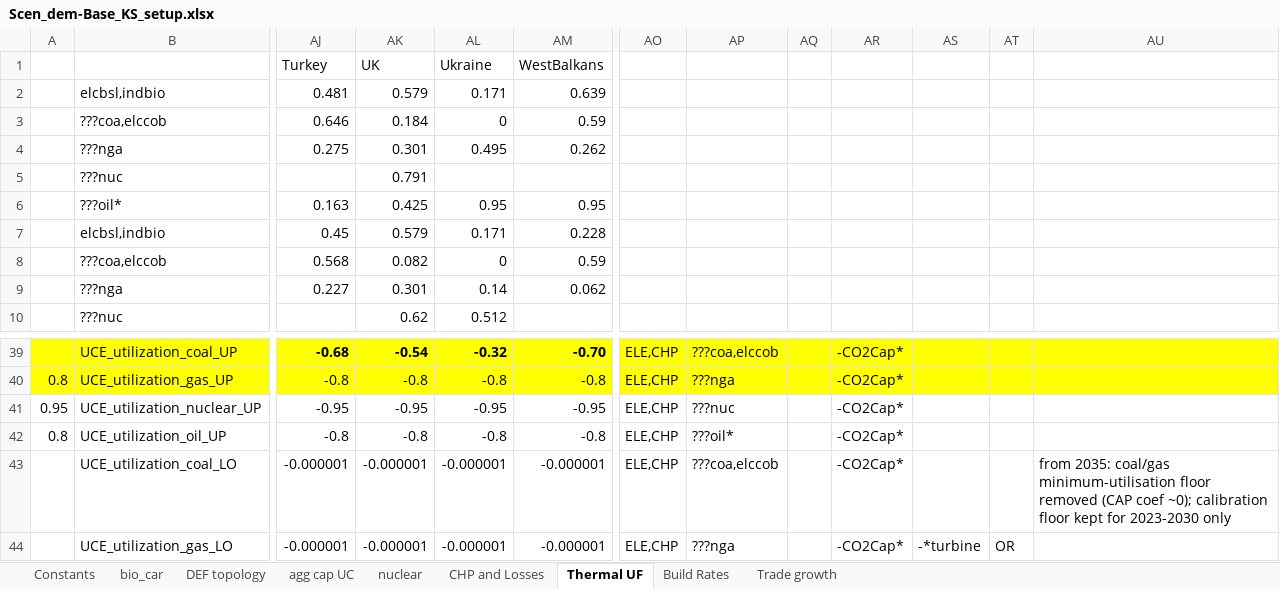
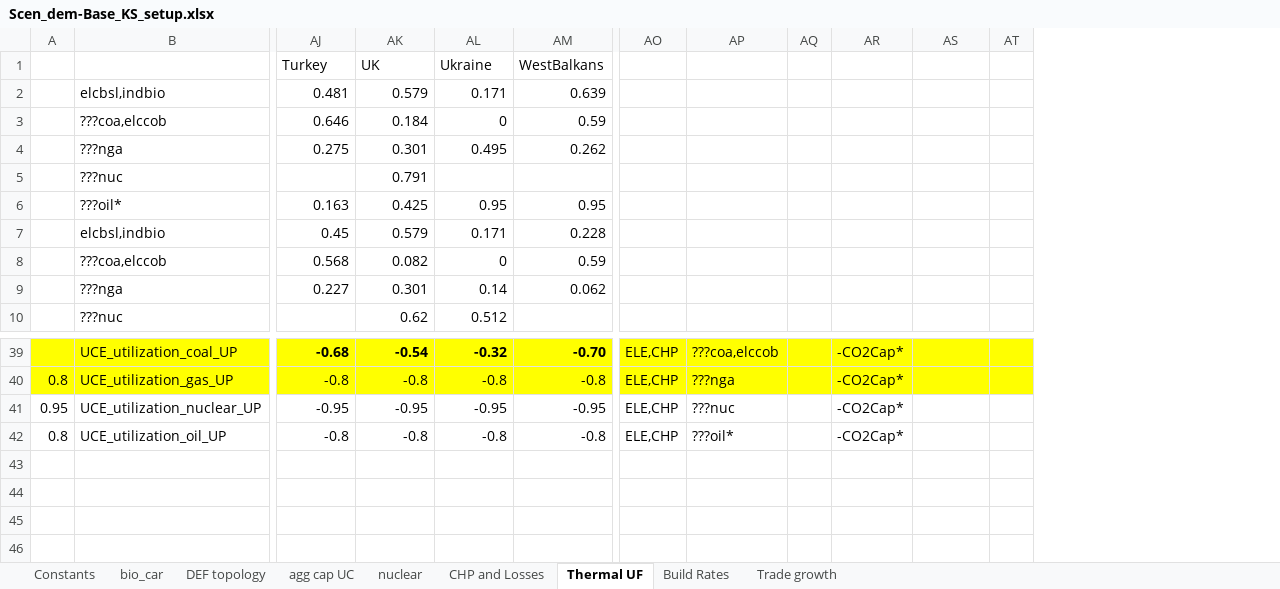
Before and after one commit to seanli12354/KiNESYS_BattCircularity-main, an Excel workbook: SuppXLS/Scen_dem-Base_KS_setup.xlsx, sheet Thermal UF, drawn as a sheet; only a part is shown, gaps mark what is left out; values as stored, in another font and other column widths than the file's, no borders; removed rows and columns are numbered as before the commit, all else as after; rows hold the shown columns only; the diff names each change by its address in the sheet, - before the commit and + after, or states it on an @@ line.

```diff
--- a/SuppXLS/Scen_dem-Base_KS_setup.xlsx (sheet Thermal UF)
+++ b/SuppXLS/Scen_dem-Base_KS_setup.xlsx (sheet Thermal UF)
-column AQ, empty
+column AQ, empty
-column AU, empty
-row 43:  | UCE_utilization_coal_LO | -0.000001 | -0.000001 | -0.000001 | -0.000001 | ELE,CHP | ???coa,elccob |  | -CO2Cap* |  |  | from 2035: coal/gas minimum-utilisation floor removed (CAP coef ~0); calibration floor kept for 2023-2030 only
-row 44:  | UCE_utilization_gas_LO | -0.000001 | -0.000001 | -0.000001 | -0.000001 | ELE,CHP | ???nga |  | -CO2Cap* | -*turbine | OR
```
Also changed, not shown: SuppXLS/Scen_Base_KS_setup.xlsx, SuppXLS/Scen_zAK_fixes.xlsx, 2 other files.
